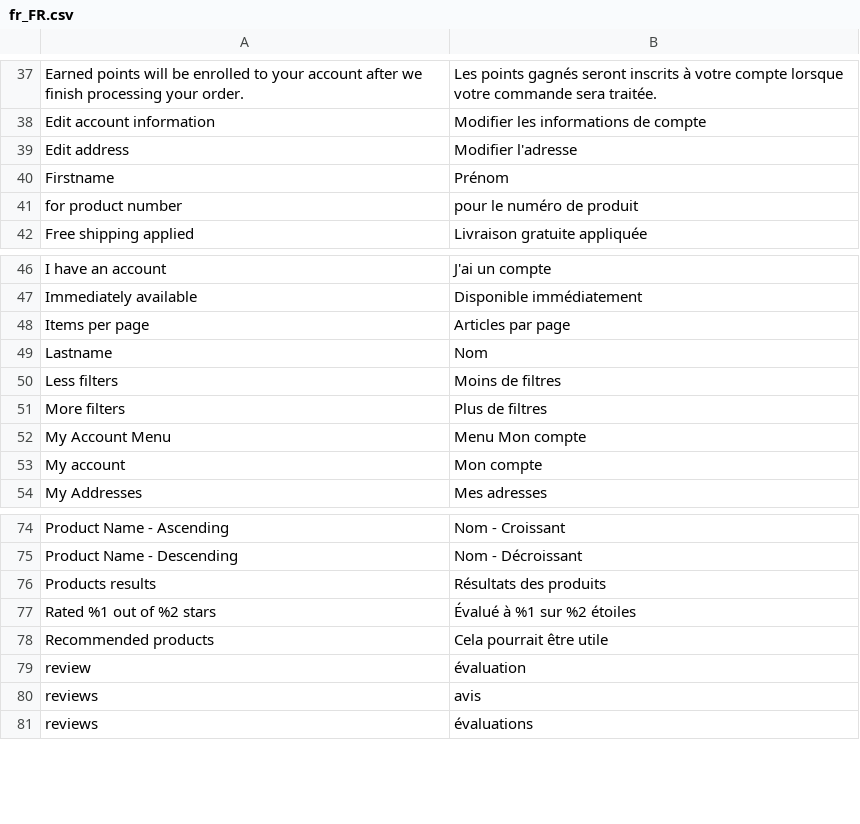
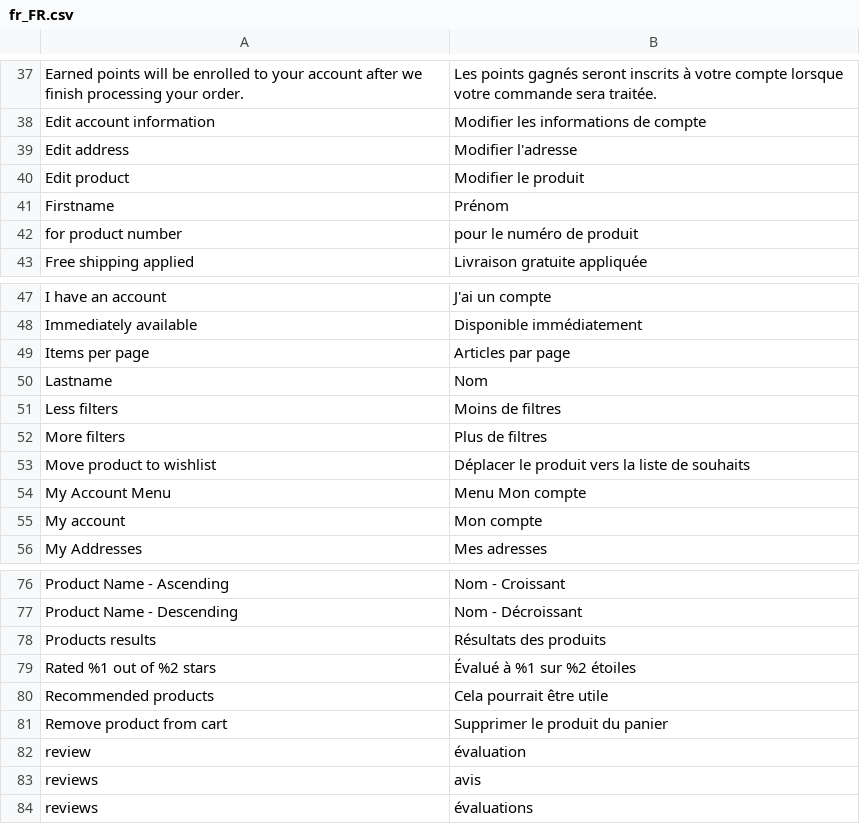
Before and after one commit to magesuite/theme-creativeshop, a CSV file: src/i18n/fr_FR.csv, drawn as a sheet; only a part is shown, gaps mark what is left out; the diff names each change by its address in the sheet, - before the commit and + after, or states it on an @@ line.

Commit message:
feat: [NKD-4574] a11y - adjust cart items

```diff
--- a/src/i18n/fr_FR.csv
+++ b/src/i18n/fr_FR.csv
+row 40: Edit product | Modifier le produit
+row 53: Move product to wishlist | Déplacer le produit vers la liste de souhaits
+row 81: Remove product from cart | Supprimer le produit du panier
```
Also changed, not shown: src/i18n/de_DE.csv, src/i18n/es_ES.csv, 6 other files.
